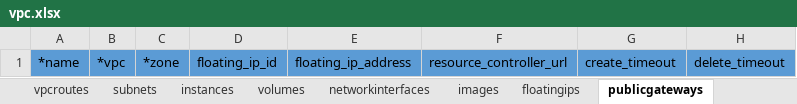
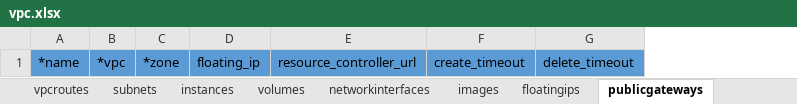
Before and after one commit to ibm-cloud-architecture/tabular-terraform, an Excel workbook: examples/vpc.xlsx, sheet publicgateways, drawn as a sheet; values as stored, in another font and other column widths than the file's, no borders; table styles not drawn; removed rows and columns are numbered as before the commit, all else as after; the diff names each change by its address in the sheet, - before the commit and + after, or states it on an @@ line.

Commit message:
correction

```diff
--- a/examples/vpc.xlsx (sheet publicgateways)
+++ b/examples/vpc.xlsx (sheet publicgateways)
-column D, row 1: floating_ip_id
-column E, row 1: floating_ip_address
+column D, row 1: floating_ip
```
Also changed, not shown: sheet floatingips.
